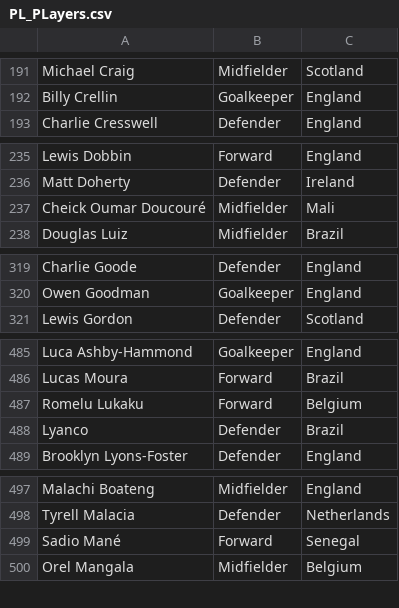
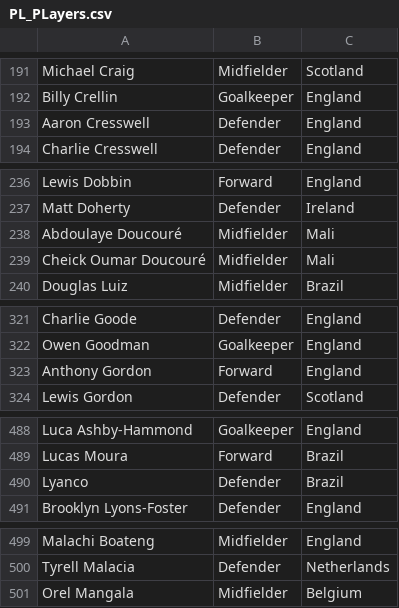
Before and after one commit to njenko/APPR-2021-22, a CSV file: podatki/PL_PLayers.csv, drawn as a sheet; only a part is shown, gaps mark what is left out; the diff covers the shown part only.

Commit message:
additional data

```diff
--- a/podatki/PL_PLayers.csv
+++ b/podatki/PL_PLayers.csv
@@ -381,0 +193 @@ Billy Crellin",Goalkeeper,England,,
+"Aaron Cresswell", Defender, England,,
@@ -469,0 +238 @@ Matt Doherty",Defender,Ireland,,
+"Abdoulaye Doucouré", Midfielder, Mali,,
@@ -637,0 +323 @@ Owen Goodman",Goalkeeper,England,,
+"Anthony Gordon", Forward, England,,
@@ -970,2 +489,0 @@ Lucas Moura",Forward,Brazil,,
-"
-Romelu Lukaku",Forward,Belgium,,
@@ -994,2 +500,0 @@ Tyrell Malacia",Defender,Netherlands,,
-"
-Sadio Mané",Forward,Senegal,,
```
Also changed, not shown: 2 added rows and 2 edited cells elsewhere in this file, 3 other files.
